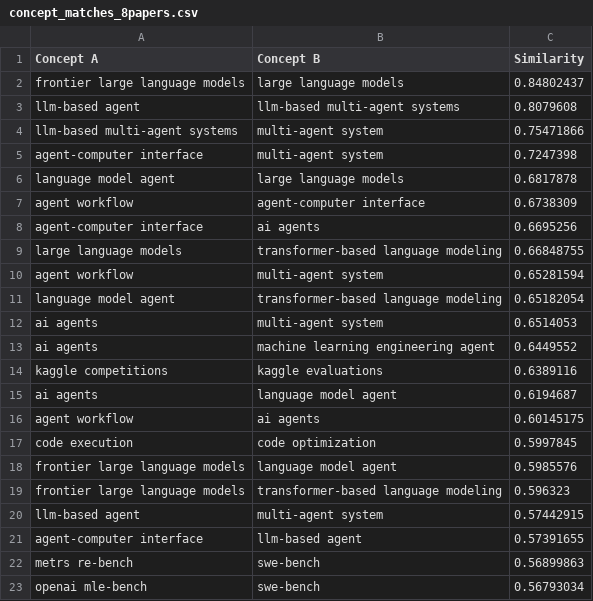
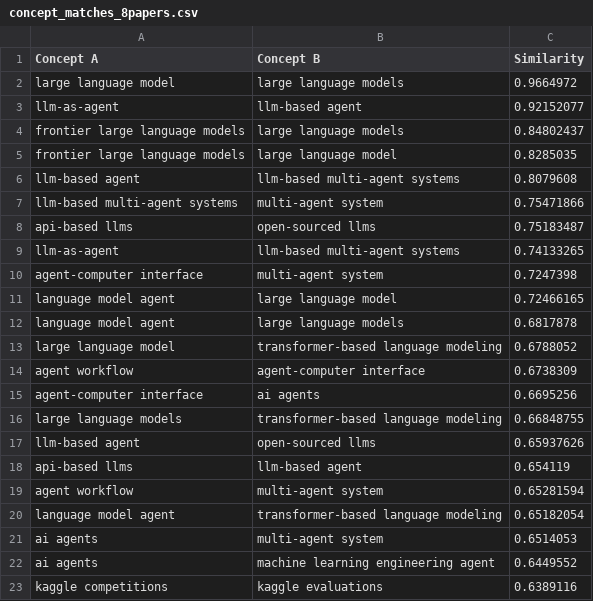
Before and after one commit to rsquaredata/atlas, a CSV file: data/results/concept_matches_8papers.csv, drawn as a sheet; only a part is shown; the shorter side is filled out with more unchanged rows; the diff covers the shown part only; the diff names each change by its address in the sheet, - before the commit and + after, or states it on an @@ line.

```diff
--- a/data/results/concept_matches_8papers.csv
+++ b/data/results/concept_matches_8papers.csv
+row 2: large language model | large language models | 0.9664972
+row 3: llm-as-agent | llm-based agent | 0.92152077
+row 5: frontier large language models | large language model | 0.8285035
+row 8: api-based llms | open-sourced llms | 0.75183487
+row 9: llm-as-agent | llm-based multi-agent systems | 0.74133265
+row 11: language model agent | large language model | 0.72466165
+row 13: large language model | transformer-based language modeling | 0.6788052
+row 17: llm-based agent | open-sourced llms | 0.65937626
+row 18: api-based llms | llm-based agent | 0.654119
```
Also changed, not shown: 11 added rows elsewhere in this file, data/results/clusters_8papers.csv, data/results/concepts_8papers.csv, 1 other file.
